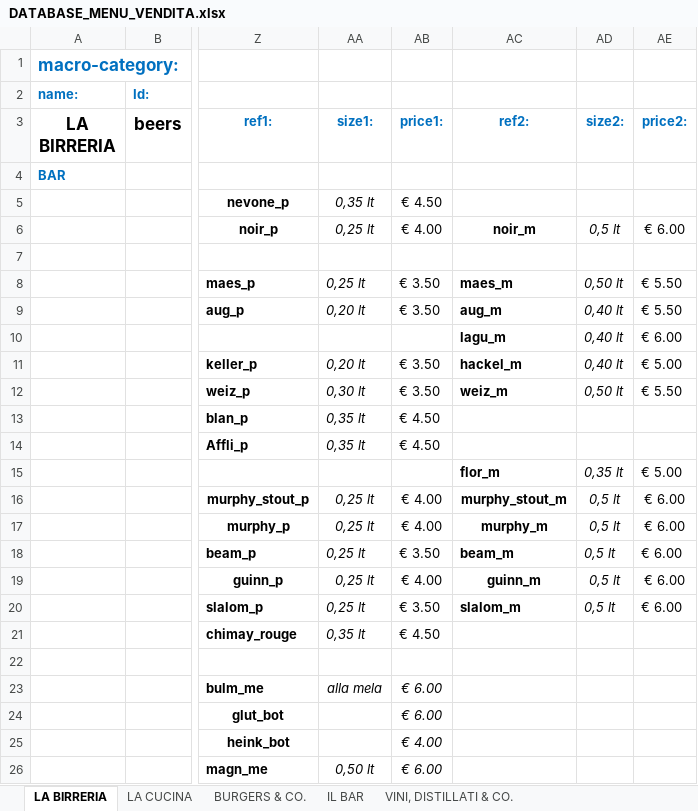
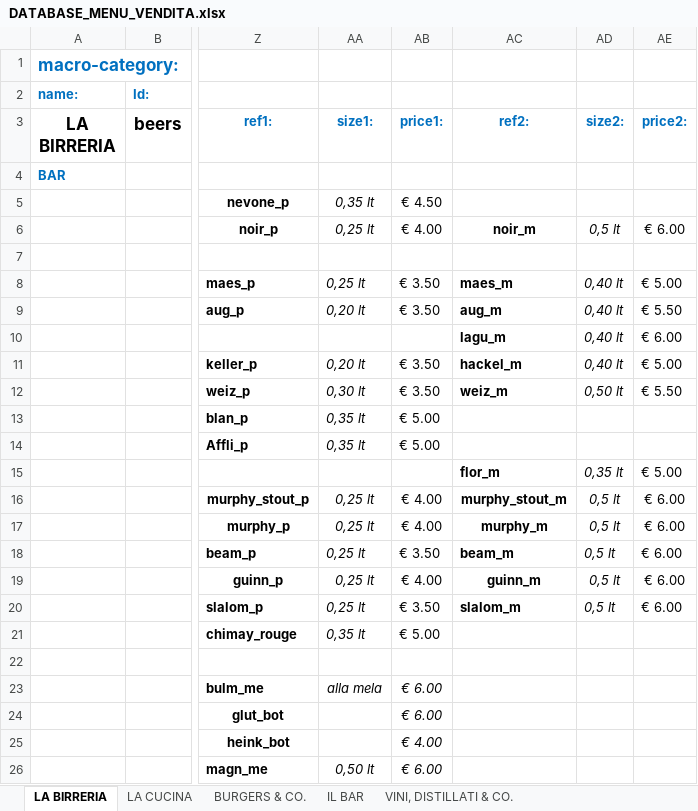
Before and after one commit to jb-pub/menu, an Excel workbook: excel/DATABASE_MENU_VENDITA.xlsx, sheet LA BIRRERIA, drawn as a sheet; only a part is shown, gaps mark what is left out; values as stored, in another font and other column widths than the file's, no borders; the diff names each change by its address in the sheet, - before the commit and + after, or states it on an @@ line.

```diff
--- a/excel/DATABASE_MENU_VENDITA.xlsx (sheet LA BIRRERIA)
+++ b/excel/DATABASE_MENU_VENDITA.xlsx (sheet LA BIRRERIA)
-AD8 (size2:): 0,50 lt
+AD8 (size2:): 0,40 lt
-AE8 (price2:): € 5.50
+AE8 (price2:): € 5.00
-AB13:AB14 (price1:): € 4.50
+AB13:AB14 (price1:): € 5.00
-AB21 (price1:): € 4.50
+AB21 (price1:): € 5.00
```
Also changed, not shown: sheet LA CUCINA, sheet BURGERS & CO., 1 other file.
